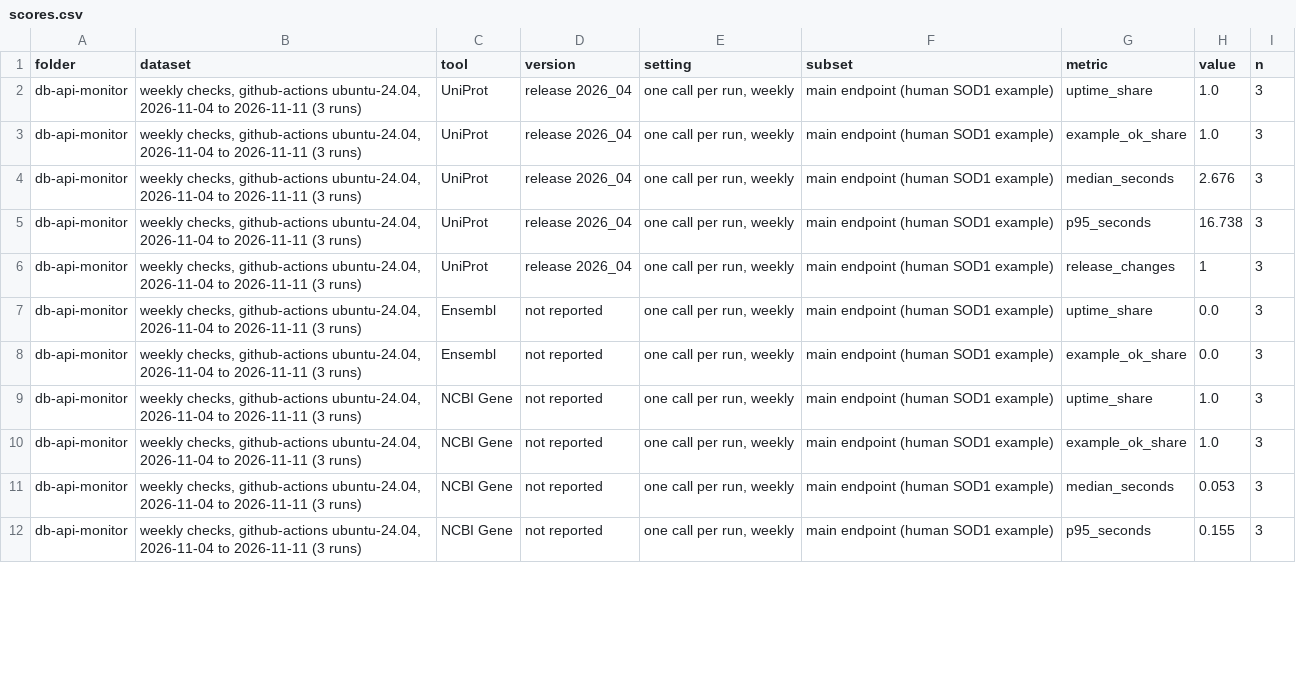
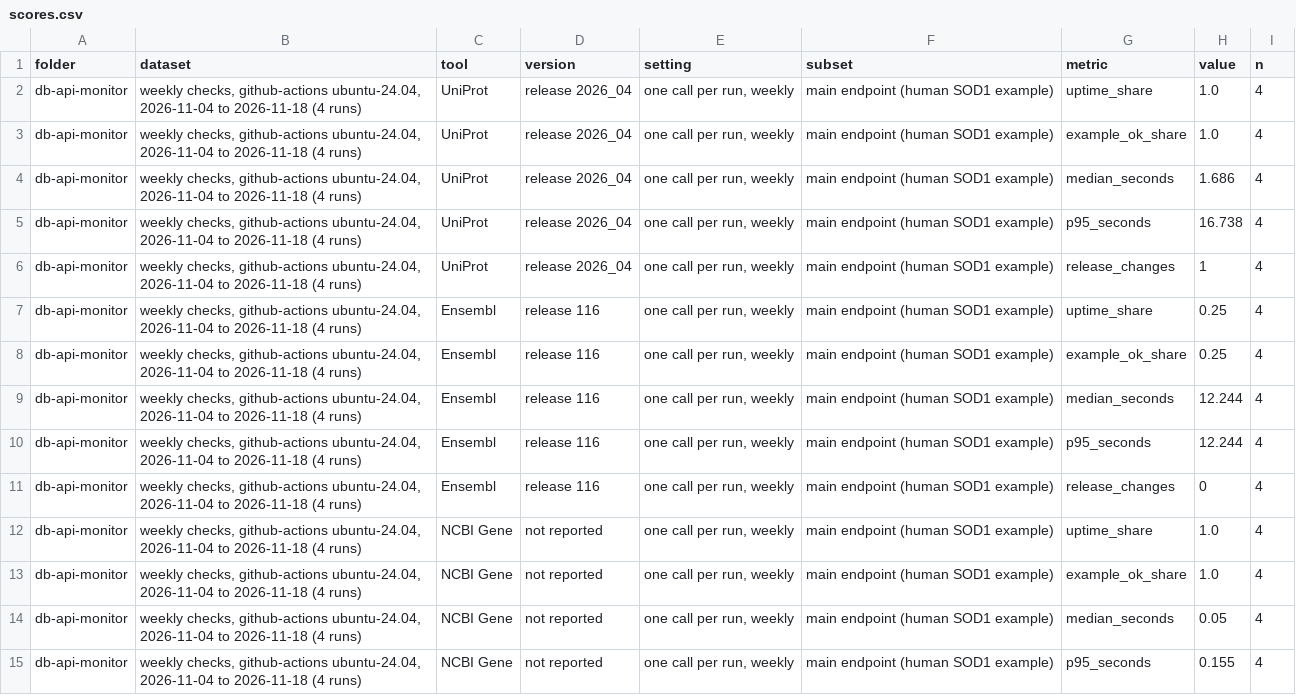
Before and after one commit to shoo99/sbmlab-benchmarks, a CSV file: db-api-monitor/scores.csv, drawn as a sheet; only a part is shown; the diff covers the shown part only.

```diff
--- a/db-api-monitor/scores.csv
+++ b/db-api-monitor/scores.csv
@@ -1,12 +1,15 @@
 folder,dataset,tool,version,setting,subset,metric,value,n
-db-api-monitor,"weekly checks, github-actions ubuntu-24.04, 2026-11-04 to 2026-11-11 (3 runs)",UniProt,release 2026_04,"one call per run, weekly",main endpoint (human SOD1 example),uptime_share,1.0,3
-db-api-monitor,"weekly checks, github-actions ubuntu-24.04, 2026-11-04 to 2026-11-11 (3 runs)",UniProt,release 2026_04,"one call per run, weekly",main endpoint (human SOD1 example),example_ok_share,1.0,3
-db-api-monitor,"weekly checks, github-actions ubuntu-24.04, 2026-11-04 to 2026-11-11 (3 runs)",UniProt,release 2026_04,"one call per run, weekly",main endpoint (human SOD1 example),median_seconds,2.676,3
-db-api-monitor,"weekly checks, github-actions ubuntu-24.04, 2026-11-04 to 2026-11-11 (3 runs)",UniProt,release 2026_04,"one call per run, weekly",main endpoint (human SOD1 example),p95_seconds,16.738,3
-db-api-monitor,"weekly checks, github-actions ubuntu-24.04, 2026-11-04 to 2026-11-11 (3 runs)",UniProt,release 2026_04,"one call per run, weekly",main endpoint (human SOD1 example),release_changes,1,3
-db-api-monitor,"weekly checks, github-actions ubuntu-24.04, 2026-11-04 to 2026-11-11 (3 runs)",Ensembl,not reported,"one call per run, weekly",main endpoint (human SOD1 example),uptime_share,0.0,3
-db-api-monitor,"weekly checks, github-actions ubuntu-24.04, 2026-11-04 to 2026-11-11 (3 runs)",Ensembl,not reported,"one call per run, weekly",main endpoint (human SOD1 example),example_ok_share,0.0,3
-db-api-monitor,"weekly checks, github-actions ubuntu-24.04, 2026-11-04 to 2026-11-11 (3 runs)",NCBI Gene,not reported,"one call per run, weekly",main endpoint (human SOD1 example),uptime_share,1.0,3
-db-api-monitor,"weekly checks, github-actions ubuntu-24.04, 2026-11-04 to 2026-11-11 (3 runs)",NCBI Gene,not reported,"one call per run, weekly",main endpoint (human SOD1 example),example_ok_share,1.0,3
-db-api-monitor,"weekly checks, github-actions ubuntu-24.04, 2026-11-04 to 2026-11-11 (3 runs)",NCBI Gene,not reported,"one call per run, weekly",main endpoint (human SOD1 example),median_seconds,0.053,3
-db-api-monitor,"weekly checks, github-actions ubuntu-24.04, 2026-11-04 to 2026-11-11 (3 runs)",NCBI Gene,not reported,"one call per run, weekly",main endpoint (human SOD1 example),p95_seconds,0.155,3
+db-api-monitor,"weekly checks, github-actions ubuntu-24.04, 2026-11-04 to 2026-11-18 (4 runs)",UniProt,release 2026_04,"one call per run, weekly",main endpoint (human SOD1 example),uptime_share,1.0,4
+db-api-monitor,"weekly checks, github-actions ubuntu-24.04, 2026-11-04 to 2026-11-18 (4 runs)",UniProt,release 2026_04,"one call per run, weekly",main endpoint (human SOD1 example),example_ok_share,1.0,4
+db-api-monitor,"weekly checks, github-actions ubuntu-24.04, 2026-11-04 to 2026-11-18 (4 runs)",UniProt,release 2026_04,"one call per run, weekly",main endpoint (human SOD1 example),median_seconds,1.686,4
+db-api-monitor,"weekly checks, github-actions ubuntu-24.04, 2026-11-04 to 2026-11-18 (4 runs)",UniProt,release 2026_04,"one call per run, weekly",main endpoint (human SOD1 example),p95_seconds,16.738,4
+db-api-monitor,"weekly checks, github-actions ubuntu-24.04, 2026-11-04 to 2026-11-18 (4 runs)",UniProt,release 2026_04,"one call per run, weekly",main endpoint (human SOD1 example),release_changes,1,4
+db-api-monitor,"weekly checks, github-actions ubuntu-24.04, 2026-11-04 to 2026-11-18 (4 runs)",Ensembl,release 116,"one call per run, weekly",main endpoint (human SOD1 example),uptime_share,0.25,4
+db-api-monitor,"weekly checks, github-actions ubuntu-24.04, 2026-11-04 to 2026-11-18 (4 runs)",Ensembl,release 116,"one call per run, weekly",main endpoint (human SOD1 example),example_ok_share,0.25,4
+db-api-monitor,"weekly checks, github-actions ubuntu-24.04, 2026-11-04 to 2026-11-18 (4 runs)",Ensembl,release 116,"one call per run, weekly",main endpoint (human SOD1 example),median_seconds,12.244,4
+db-api-monitor,"weekly checks, github-actions ubuntu-24.04, 2026-11-04 to 2026-11-18 (4 runs)",Ensembl,release 116,"one call per run, weekly",main endpoint (human SOD1 example),p95_seconds,12.244,4
+db-api-monitor,"weekly checks, github-actions ubuntu-24.04, 2026-11-04 to 2026-11-18 (4 runs)",Ensembl,release 116,"one call per run, weekly",main endpoint (human SOD1 example),release_changes,0,4
+db-api-monitor,"weekly checks, github-actions ubuntu-24.04, 2026-11-04 to 2026-11-18 (4 runs)",NCBI Gene,not reported,"one call per run, weekly",main endpoint (human SOD1 example),uptime_share,1.0,4
+db-api-monitor,"weekly checks, github-actions ubuntu-24.04, 2026-11-04 to 2026-11-18 (4 runs)",NCBI Gene,not reported,"one call per run, weekly",main endpoint (human SOD1 example),example_ok_share,1.0,4
+db-api-monitor,"weekly checks, github-actions ubuntu-24.04, 2026-11-04 to 2026-11-18 (4 runs)",NCBI Gene,not reported,"one call per run, weekly",main endpoint (human SOD1 example),median_seconds,0.05,4
+db-api-monitor,"weekly checks, github-actions ubuntu-24.04, 2026-11-04 to 2026-11-18 (4 runs)",NCBI Gene,not reported,"one call per run, weekly",main endpoint (human SOD1 example),p95_seconds,0.155,4
```
Also changed, not shown: 100 edited cells elsewhere in this file, db-api-monitor/checks.csv, docs/scores_summary.csv, 2 other files.
